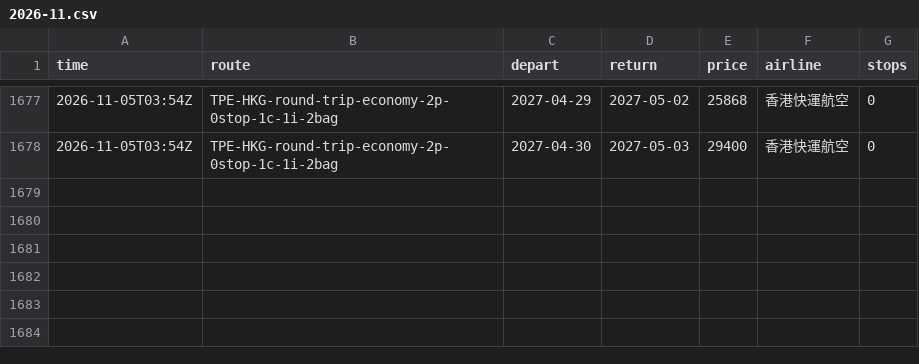
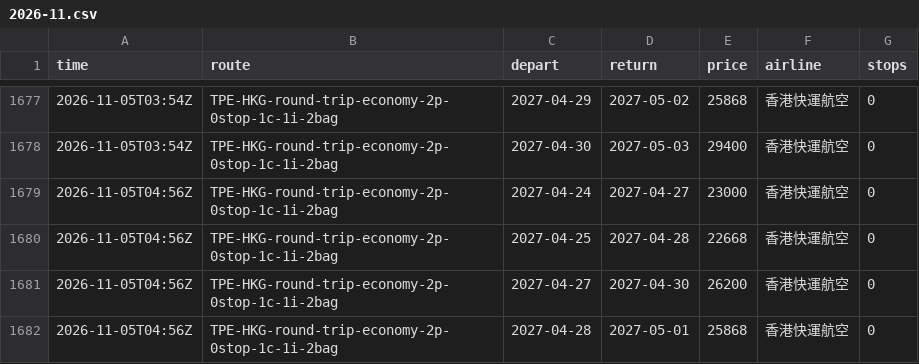
Before and after one commit to k5585696-hue/flight-scanner, a CSV file: data/history/2026-11.csv, drawn as a sheet; only a part is shown, gaps mark what is left out.

```diff
--- a/data/history/2026-11.csv
+++ b/data/history/2026-11.csv
@@ -1678 +1678,5 @@ time,route,depart,return,price,airline,stops
 2026-11-05T03:54Z,TPE-HKG-round-trip-economy-2p-0stop-1c-1i-2bag,2027-04-30,2027-05-03,29400,香港快運航空,0
+2026-11-05T04:56Z,TPE-HKG-round-trip-economy-2p-0stop-1c-1i-2bag,2027-04-24,2027-04-27,23000,香港快運航空,0
+2026-11-05T04:56Z,TPE-HKG-round-trip-economy-2p-0stop-1c-1i-2bag,2027-04-25,2027-04-28,22668,香港快運航空,0
+2026-11-05T04:56Z,TPE-HKG-round-trip-economy-2p-0stop-1c-1i-2bag,2027-04-27,2027-04-30,26200,香港快運航空,0
+2026-11-05T04:56Z,TPE-HKG-round-trip-economy-2p-0stop-1c-1i-2bag,2027-04-28,2027-05-01,25868,香港快運航空,0
```
Also changed, not shown: 1 other file.
